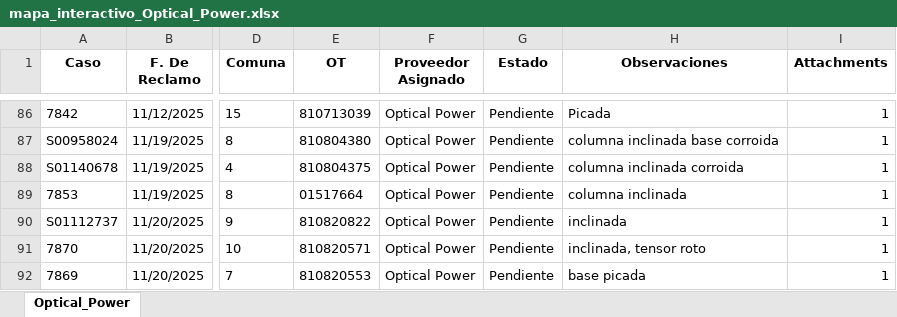
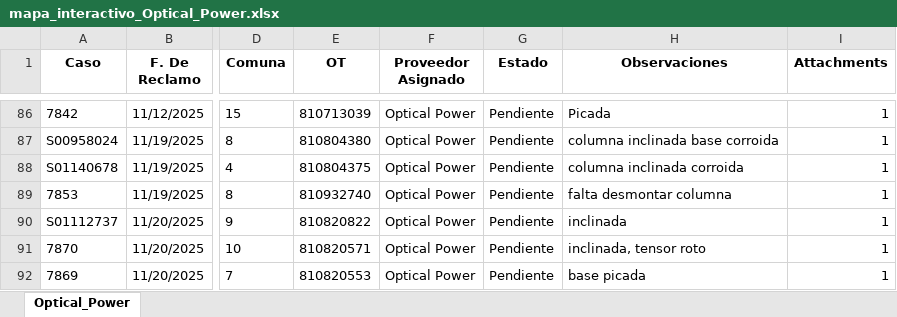
Before and after one commit to gestiondereclamosteco/opticalpower, an Excel workbook: mapa_interactivo_Optical_Power.xlsx, sheet Optical_Power, drawn as a sheet; only a part is shown, gaps mark what is left out; values as stored, in another font and other column widths than the file's, no borders; the diff names each change by its address in the sheet, - before the commit and + after, or states it on an @@ line.

Commit message:
Actualizacion automatica del mapa (2025-12-04 10:12:28)

```diff
--- a/mapa_interactivo_Optical_Power.xlsx (sheet Optical_Power)
+++ b/mapa_interactivo_Optical_Power.xlsx (sheet Optical_Power)
-E89 (OT): 01517664
+E89 (OT): 810932740
-H89 (Observaciones): columna inclinada
+H89 (Observaciones): falta desmontar columna
```
Also changed, not shown: 1 other file.
